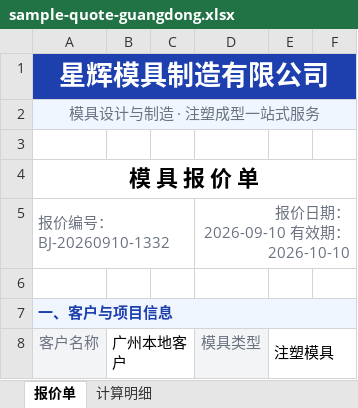
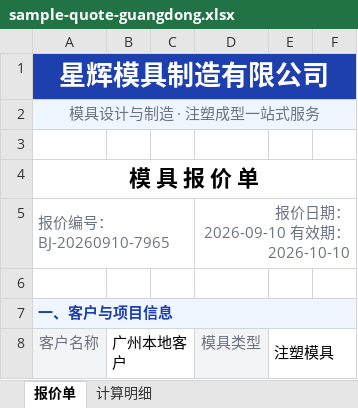
Before and after one commit to Billow-p/mujubaoj8, an Excel workbook: prototype/sample-quote-guangdong.xlsx, sheet 报价单, drawn as a sheet; only a part is shown; values as stored, in another font and other column widths than the file's, no borders; the diff names each change by its address in the sheet, - before the commit and + after, or states it on an @@ line.

```diff
--- a/prototype/sample-quote-guangdong.xlsx (sheet 报价单)
+++ b/prototype/sample-quote-guangdong.xlsx (sheet 报价单)
-A5 (客户名称): 报价编号：BJ-20260910-1332
+A5 (客户名称): 报价编号：BJ-20260910-7965
```
Also changed, not shown: sheet 计算明细, prototype/sample-quote.xlsx, 4 other files.
